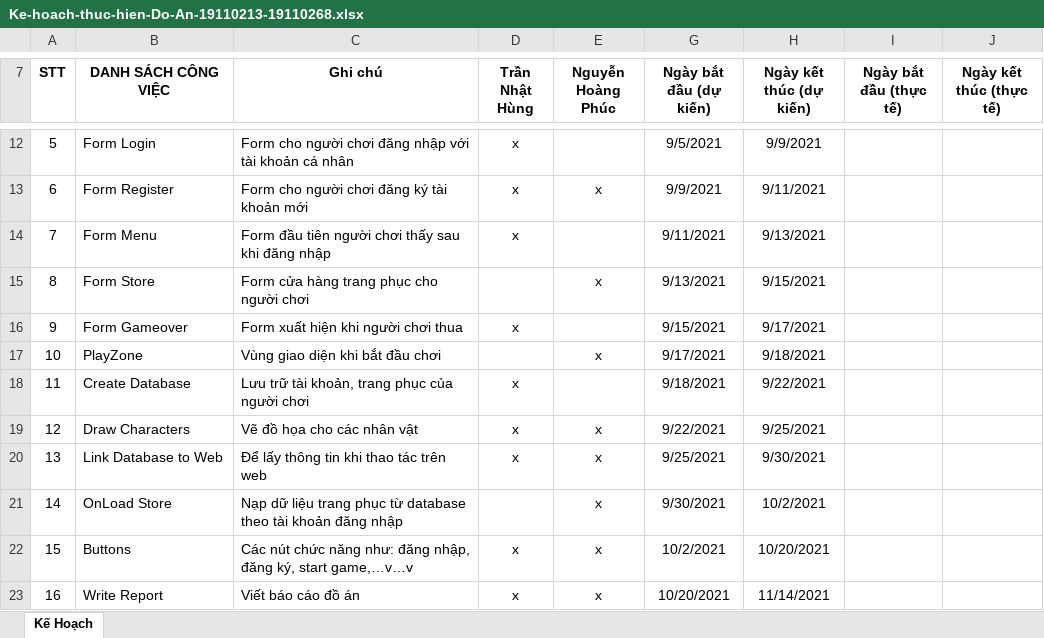
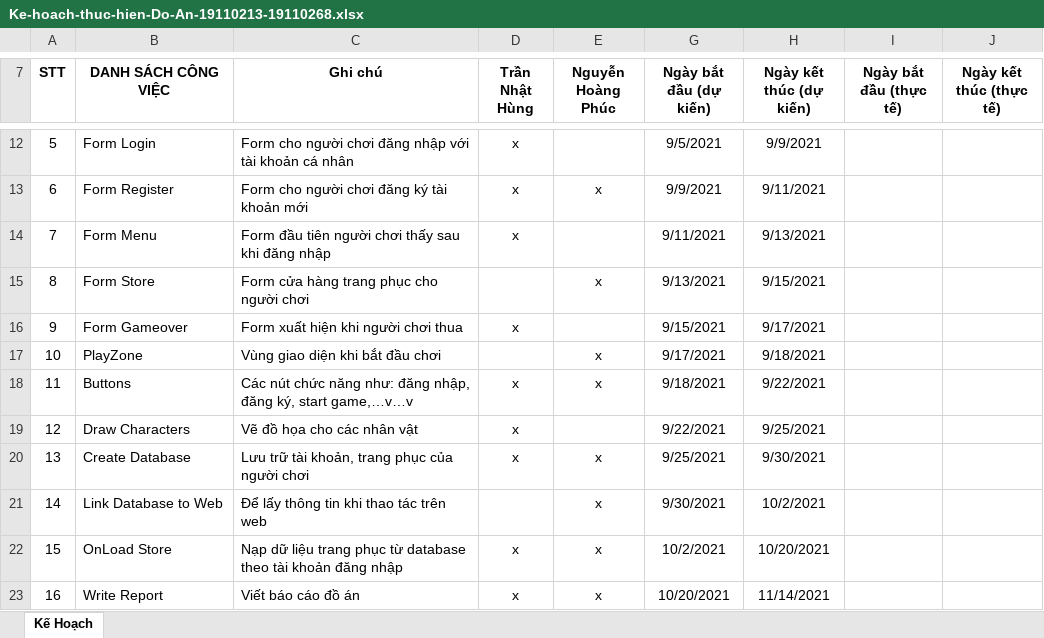
Before and after one commit to HungTran2101/CNTTProject2021, an Excel workbook: Ke-hoach-thuc-hien-Do-An-19110213-19110268.xlsx, sheet Kế Hoạch, drawn as a sheet; only a part is shown, gaps mark what is left out; values as stored, in another font and other column widths than the file's, no borders; table styles not drawn; removed rows and columns are numbered as before the commit, all else as after; the diff names each change by its address in the sheet, - before the commit and + after, or states it on an @@ line.

Commit message:
change plan

```diff
--- a/Ke-hoach-thuc-hien-Do-An-19110213-19110268.xlsx (sheet Kế Hoạch)
+++ b/Ke-hoach-thuc-hien-Do-An-19110213-19110268.xlsx (sheet Kế Hoạch)
-B18 (DANH SÁCH CÔNG VIỆC): Create Database
+B18 (DANH SÁCH CÔNG VIỆC): Buttons
-C18 (Ghi chú): Lưu trữ tài khoản, trang phục của người chơi
+C18 (Ghi chú): Các nút chức năng như: đăng nhập, đăng ký, start game,…v…v
-E18 (Nguyễn Hoàng Phúc): (empty)
+E18 (Nguyễn Hoàng Phúc): x
-E19 (Nguyễn Hoàng Phúc): x
+E19 (Nguyễn Hoàng Phúc): (empty)
+row 20: 13 | Create Database | Lưu trữ tài khoản, trang phục của người chơi | x | x | 9/25/2021 | 9/30/2021
@@ column A (STT) renumbered between rows 21 and 22 @@
-D21 (Trần Nhật Hùng): x
+D21 (Trần Nhật Hùng): (empty)
-G21 (Ngày bắt đầu (dự kiến)): 9/25/2021
+G21 (Ngày bắt đầu (dự kiến)): 9/30/2021
-H21 (Ngày kết thúc (dự kiến)): 9/30/2021
+H21 (Ngày kết thúc (dự kiến)): 10/2/2021
-D22 (Trần Nhật Hùng): (empty)
+D22 (Trần Nhật Hùng): x
-G22 (Ngày bắt đầu (dự kiến)): 9/30/2021
+G22 (Ngày bắt đầu (dự kiến)): 10/2/2021
-H22 (Ngày kết thúc (dự kiến)): 10/2/2021
+H22 (Ngày kết thúc (dự kiến)): 10/20/2021
-row 22: 15 | Buttons | Các nút chức năng như: đăng nhập, đăng ký, start game,…v…v | x | x | 10/2/2021 | 10/20/2021
```
